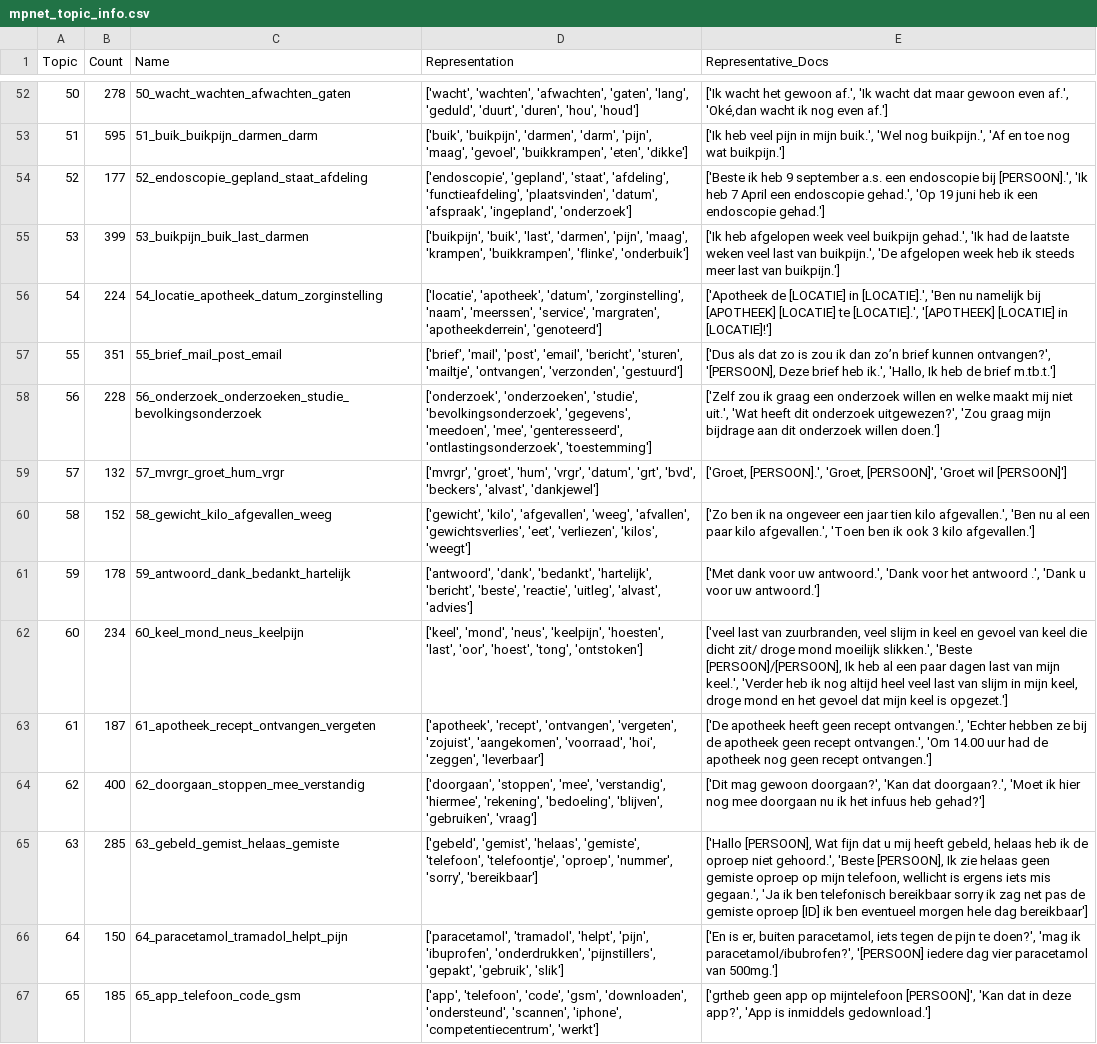
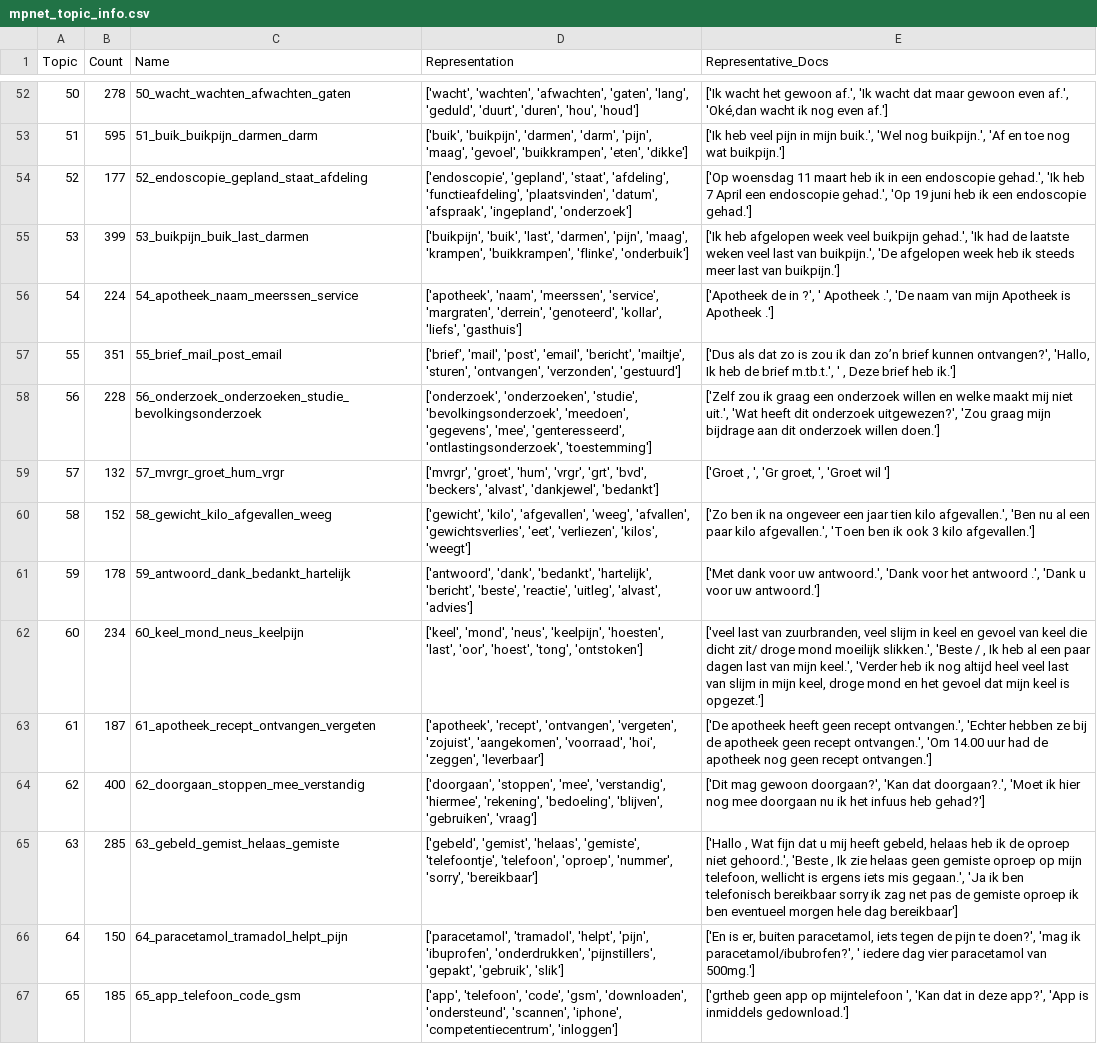
Before and after one commit to MaastrichtU-CDS/MyIBDcoachNLP, a CSV file: results/mpnet/mpnet_topic_info.csv, drawn as a sheet; only a part is shown, gaps mark what is left out; the diff covers the shown part only; the diff names each change by its address in the sheet, - before the commit and + after, or states it on an @@ line.

```diff
--- a/results/mpnet/mpnet_topic_info.csv
+++ b/results/mpnet/mpnet_topic_info.csv
-E54 (Representative_Docs): ['Beste ik heb 9 september a.s. een endoscopie bij [PERSOON].', 'Ik heb…
+E54 (Representative_Docs): ['Op woensdag 11 maart heb ik in een endoscopie gehad.', 'Ik heb…
-C56 (Name): 54_locatie_apotheek_datum_zorginstelling
+C56 (Name): 54_apotheek_naam_meerssen_service
-D56 (Representation): ['locatie', 'apotheek', 'datum', 'zorginstelling', 'naam', 'meerssen', 'service', 'margraten', 'apotheekderrein', 'genoteerd']
+D56 (Representation): ['apotheek', 'naam', 'meerssen', 'service', 'margraten', 'derrein', 'genoteerd', 'kollar', 'liefs', 'gasthuis']
-E56 (Representative_Docs): ['Apotheek de [LOCATIE] in [LOCATIE].', 'Ben nu namelijk bij [APOTHEEK] [LOCATIE] te [LOCATIE].', '[APOTHEEK] [LOCATIE] in [LOCATIE]!']
+E56 (Representative_Docs): ['Apotheek de in ?', ' Apotheek .', 'De naam van mijn Apotheek is Apotheek .']
-D57 (Representation): …'email', 'bericht', 'sturen', 'mailtje', 'ontvangen', 'verzonden',…
+D57 (Representation): …'email', 'bericht', 'mailtje', 'sturen', 'ontvangen', 'verzonden',…
-E57 (Representative_Docs): …kunnen ontvangen?', '[PERSOON], Deze brief heb ik.', 'Hallo, Ik heb de brief m.tb.t.']
+E57 (Representative_Docs): …kunnen ontvangen?', 'Hallo, Ik heb de brief m.tb.t.', ' , Deze brief heb ik.']
-D58 (Representation): …'studie', 'bevolkingsonderzoek', 'gegevens', 'meedoen', 'mee', 'genteresseerd',…
+D58 (Representation): …'studie', 'bevolkingsonderzoek', 'meedoen', 'gegevens', 'mee', 'genteresseerd',…
-D59 (Representation): …'hum', 'vrgr', 'datum', 'grt', 'bvd', 'beckers', 'alvast', 'dankjewel']
+D59 (Representation): …'hum', 'vrgr', 'grt', 'bvd', 'beckers', 'alvast', 'dankjewel', 'bedankt']
-E59 (Representative_Docs): ['Groet, [PERSOON].', 'Groet, [PERSOON]', 'Groet wil [PERSOON]']
+E59 (Representative_Docs): ['Groet , ', 'Gr groet, ', 'Groet wil ']
-E62 (Representative_Docs): …slikken.', 'Beste [PERSOON]/[PERSOON], Ik heb…
+E62 (Representative_Docs): …slikken.', 'Beste / , Ik heb…
-D65 (Representation): …'helaas', 'gemiste', 'telefoon', 'telefoontje', 'oproep', 'nummer',…
+D65 (Representation): …'helaas', 'gemiste', 'telefoontje', 'telefoon', 'oproep', 'nummer',…
-E65 (Representative_Docs): ['Hallo [PERSOON], Wat fijn dat u mij heeft gebeld, helaas heb ik de oproep niet gehoord.', 'Beste [PERSOON], Ik zie helaas geen gemiste oproep op mijn telefoon, wellicht is ergens iets mis gegaan.', 'Ja ik ben telefonisch bereikbaar sorry ik zag net pas de gemiste oproep [ID] ik ben…
+E65 (Representative_Docs): ['Hallo , Wat fijn dat u mij heeft gebeld, helaas heb ik de oproep niet gehoord.', 'Beste , Ik zie helaas geen gemiste oproep op mijn telefoon, wellicht is ergens iets mis gegaan.', 'Ja ik ben telefonisch bereikbaar sorry ik zag net pas de gemiste oproep ik ben…
-E66 (Representative_Docs): …ik paracetamol/ibubrofen?', '[PERSOON] iedere dag…
+E66 (Representative_Docs): …ik paracetamol/ibubrofen?', ' iedere dag…
-D67 (Representation): …'iphone', 'competentiecentrum', 'werkt']
+D67 (Representation): …'iphone', 'competentiecentrum', 'inloggen']
-E67 (Representative_Docs): …op mijntelefoon [PERSOON]', 'Kan dat…
+E67 (Representative_Docs): …op mijntelefoon ', 'Kan dat…
```
Also changed, not shown: 113 edited cells elsewhere in this file, results/mpnet/mpnet_topic_info_reduced.csv, results/qwen3/qwen3_topic_info.csv, 32 other files.
